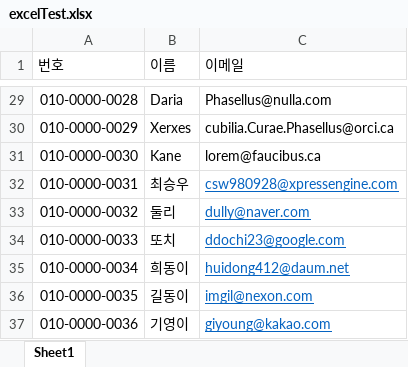
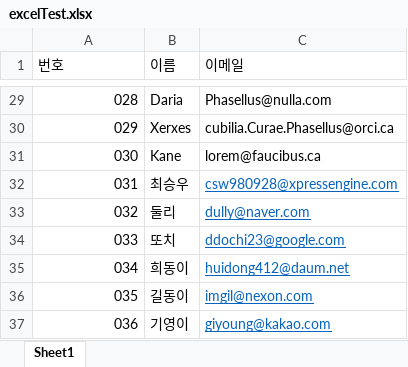
Before and after one commit to ChoiSeungWoo98/fileTest, an Excel workbook: excelTest.xlsx, sheet Sheet1, drawn as a sheet; only a part is shown, gaps mark what is left out; values as stored, in another font and other column widths than the file's, no borders; the diff covers the shown part only; the diff names each change by its address in the sheet, - before the commit and + after, or states it on an @@ line.

```diff
--- a/excelTest.xlsx (sheet Sheet1)
+++ b/excelTest.xlsx (sheet Sheet1)
-A29 (번호): 010-0000-0028
+A29 (번호): 028
-A30 (번호): 010-0000-0029
+A30 (번호): 029
-A31 (번호): 010-0000-0030
+A31 (번호): 030
-A32 (번호): 010-0000-0031
+A32 (번호): 031
-A33 (번호): 010-0000-0032
+A33 (번호): 032
-A34 (번호): 010-0000-0033
+A34 (번호): 033
-A35 (번호): 010-0000-0034
+A35 (번호): 034
-A36 (번호): 010-0000-0035
+A36 (번호): 035
-A37 (번호): 010-0000-0036
+A37 (번호): 036
```
Also changed, not shown: 27 edited cells elsewhere in this sheet, 8 other files.
